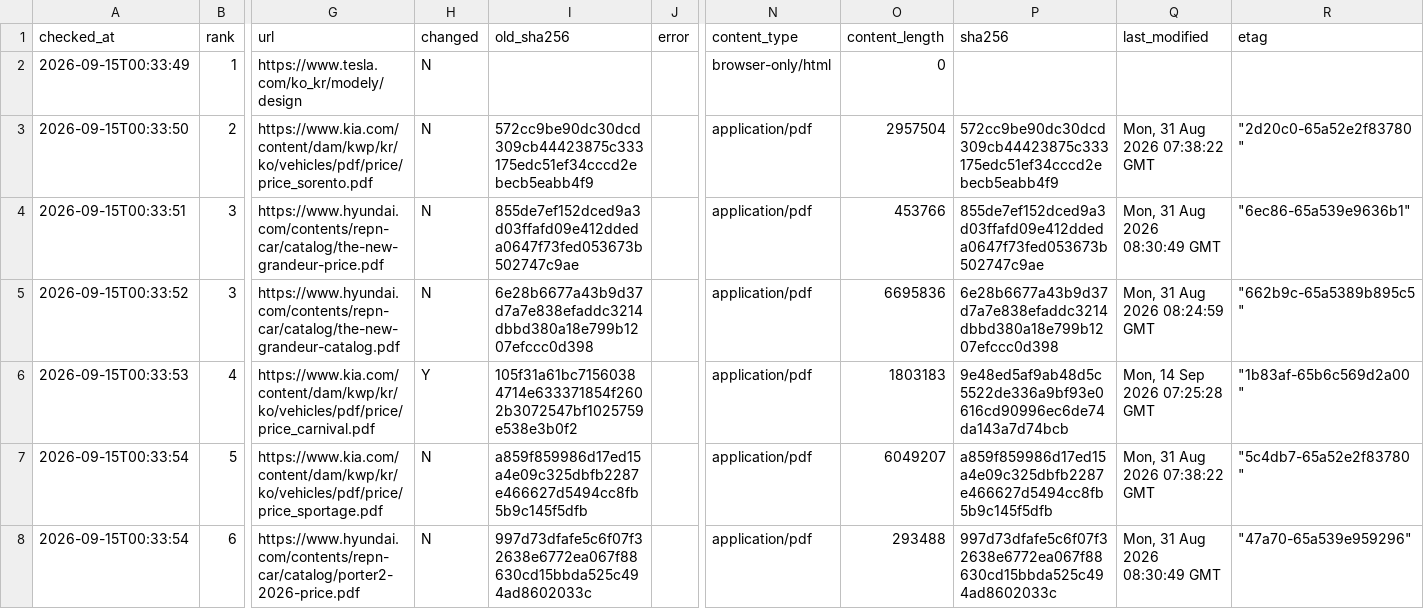
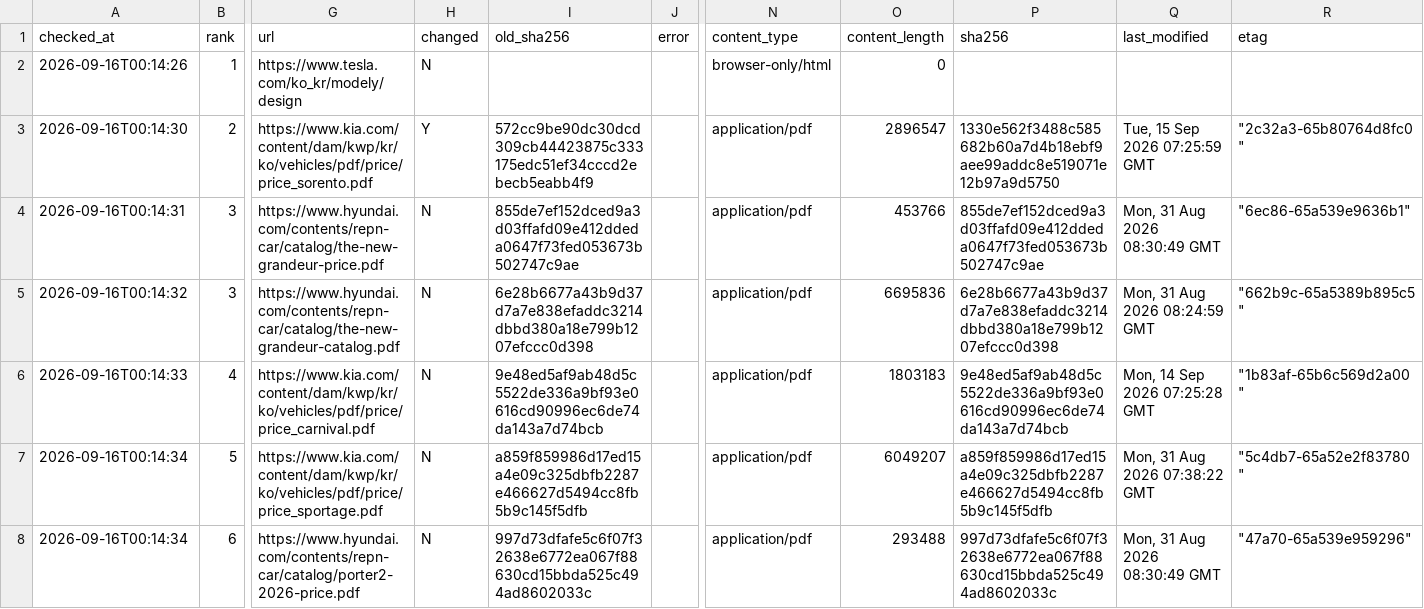
Before and after one commit to talgpro1-art/youngman-helper, a CSV file: data/link_status.csv, drawn as a sheet; only a part is shown, gaps mark what is left out; the diff covers the shown part only; the diff names each change by its address in the sheet, - before the commit and + after, or states it on an @@ line.

```diff
--- a/data/link_status.csv
+++ b/data/link_status.csv
-A2 (checked_at): 2026-09-15T00:33:49
+A2 (checked_at): 2026-09-16T00:14:26
-A3 (checked_at): 2026-09-15T00:33:50
+A3 (checked_at): 2026-09-16T00:14:30
-H3 (changed): N
+H3 (changed): Y
-O3 (content_length): 2957504
+O3 (content_length): 2896547
-P3 (sha256): 572cc9be90dc30dcd309cb44423875c333175edc51ef34cccd2ebecb5eabb4f9
+P3 (sha256): 1330e562f3488c585682b60a7d4b18ebf9aee99addc8e519071e12b97a9d5750
-Q3 (last_modified): Mon, 31 Aug 2026 07:38:22 GMT
+Q3 (last_modified): Tue, 15 Sep 2026 07:25:59 GMT
-R3 (etag): "2d20c0-65a52e2f83780"
+R3 (etag): "2c32a3-65b80764d8fc0"
-A4 (checked_at): 2026-09-15T00:33:51
+A4 (checked_at): 2026-09-16T00:14:31
-A5 (checked_at): 2026-09-15T00:33:52
+A5 (checked_at): 2026-09-16T00:14:32
-A6 (checked_at): 2026-09-15T00:33:53
+A6 (checked_at): 2026-09-16T00:14:33
-H6 (changed): Y
+H6 (changed): N
-I6 (old_sha256): 105f31a61bc71560384714e633371854f2602b3072547bf1025759e538e3b0f2
+I6 (old_sha256): 9e48ed5af9ab48d5c5522de336a9bf93e0616cd90996ec6de74da143a7d74bcb
-A7:A8 (checked_at): 2026-09-15T00:33:54
+A7:A8 (checked_at): 2026-09-16T00:14:34
```
Also changed, not shown: 63 edited cells elsewhere in this file, 1 other file.
